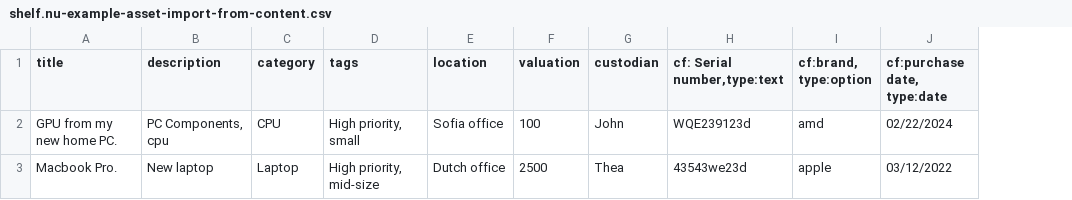
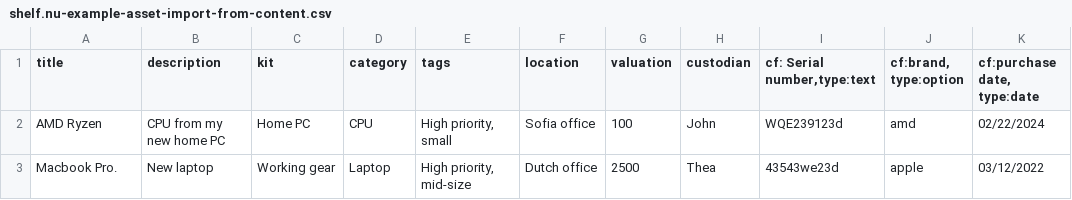
Before and after one commit to Shelf-nu/shelf.nu, a CSV file: public/static/shelf.nu-example-asset-import-from-content.csv, drawn as a sheet; the diff names each change by its address in the sheet, - before the commit and + after, or states it on an @@ line.

Commit message:
import kit: - allow for adding a kit when importing - update import documentation - update template file - update related types

```diff
--- a/public/static/shelf.nu-example-asset-import-from-content.csv
+++ b/public/static/shelf.nu-example-asset-import-from-content.csv
+column C (kit), rows 2-3: Home PC | Working gear
-A2 (title): GPU from my new home PC.
+A2 (title): AMD Ryzen
-B2 (description): PC Components, cpu
+B2 (description): CPU from my new home PC
```
Also changed, not shown: 4 other files.
